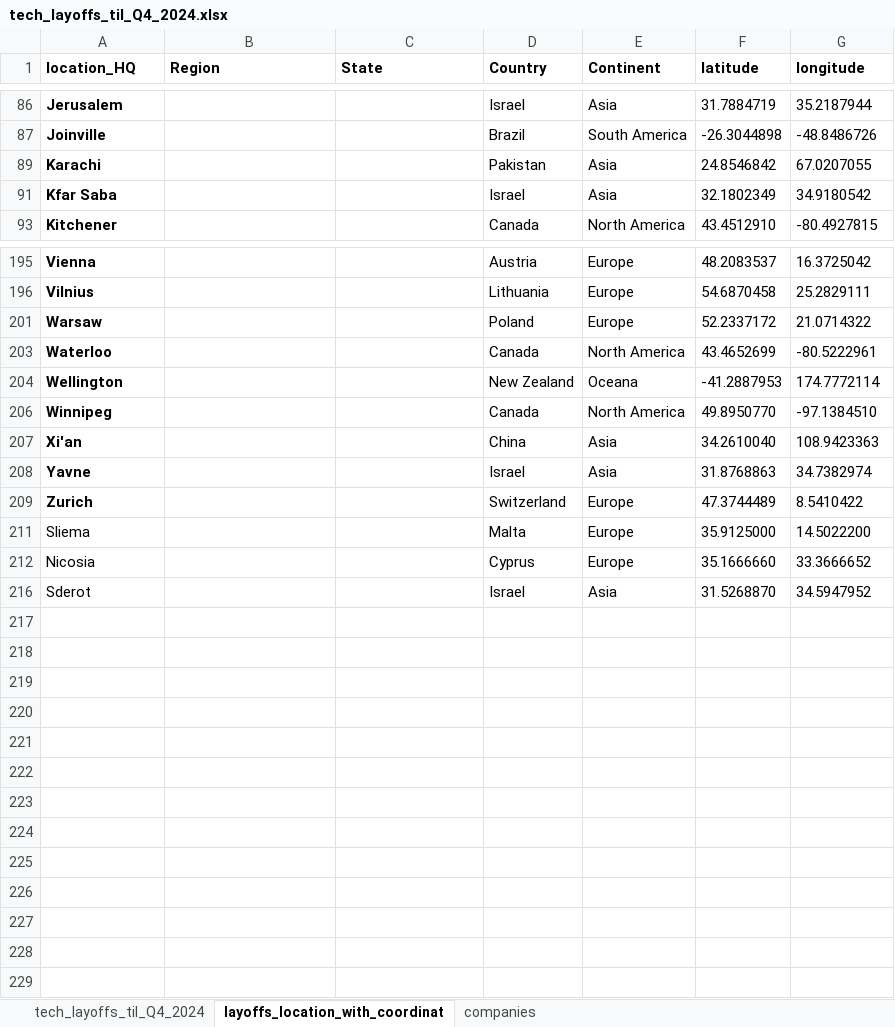
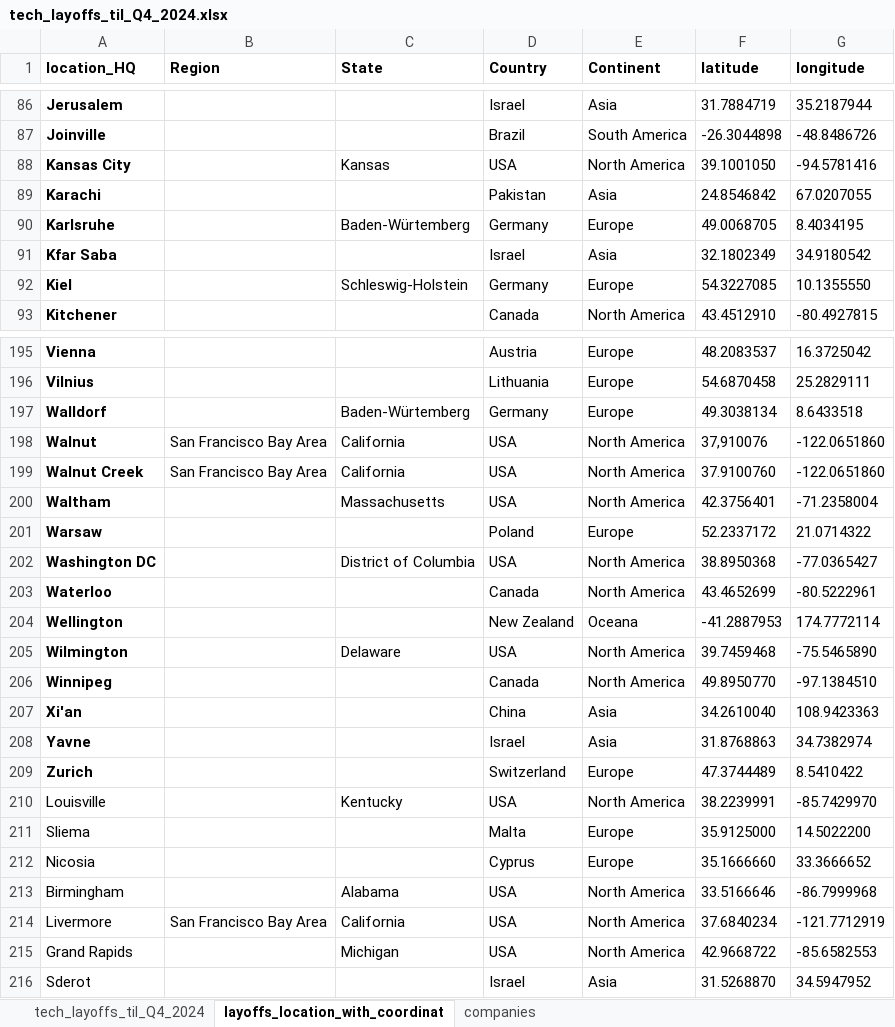
Before and after one commit to UlrikeDetective/tech_layoffs, an Excel workbook: tech_layoffs_csv/tech_layoffs_til_Q4_2024.xlsx, sheet layoffs_location_with_coordinat, drawn as a sheet; only a part is shown, gaps mark what is left out; values as stored, in another font and other column widths than the file's, no borders; the diff covers the shown part only; the diff names each change by its address in the sheet, - before the commit and + after, or states it on an @@ line.

```diff
--- a/tech_layoffs_csv/tech_layoffs_til_Q4_2024.xlsx (sheet layoffs_location_with_coordinat)
+++ b/tech_layoffs_csv/tech_layoffs_til_Q4_2024.xlsx (sheet layoffs_location_with_coordinat)
@@ row 88 unhidden: Kansas City |  | Kansas | USA | North America | 39.1001050 | -94.5781416 @@
@@ row 90 unhidden: Karlsruhe |  | Baden-Würtemberg | Germany | Europe | 49.0068705 | 8.4034195 @@
@@ row 92 unhidden: Kiel |  | Schleswig-Holstein | Germany | Europe | 54.3227085 | 10.1355550 @@
@@ row 197 unhidden: Walldorf |  | Baden-Würtemberg | Germany | Europe | 49.3038134 | 8.6433518 @@
@@ row 198 unhidden: Walnut | San Francisco Bay Area | California | USA | North America | 37,910076 | -122.0651860 @@
@@ row 199 unhidden: Walnut Creek | San Francisco Bay Area | California | USA | North America | 37.9100760 | -122.0651860 @@
@@ row 200 unhidden: Waltham |  | Massachusetts | USA | North America | 42.3756401 | -71.2358004 @@
@@ row 202 unhidden: Washington DC |  | District of Columbia | USA | North America | 38.8950368 | -77.0365427 @@
@@ row 205 unhidden: Wilmington |  | Delaware | USA | North America | 39.7459468 | -75.5465890 @@
@@ row 210 unhidden: Louisville |  | Kentucky | USA | North America | 38.2239991 | -85.7429970 @@
@@ row 213 unhidden: Birmingham |  | Alabama | USA | North America | 33.5166646 | -86.7999968 @@
@@ row 214 unhidden: Livermore | San Francisco Bay Area | California | USA | North America | 37.6840234 | -121.7712919 @@
@@ row 215 unhidden: Grand Rapids |  | Michigan | USA | North America | 42.9668722 | -85.6582553 @@
```
Also changed, not shown: 101 hidden or unhidden rows elsewhere in this sheet, 1 other file.
